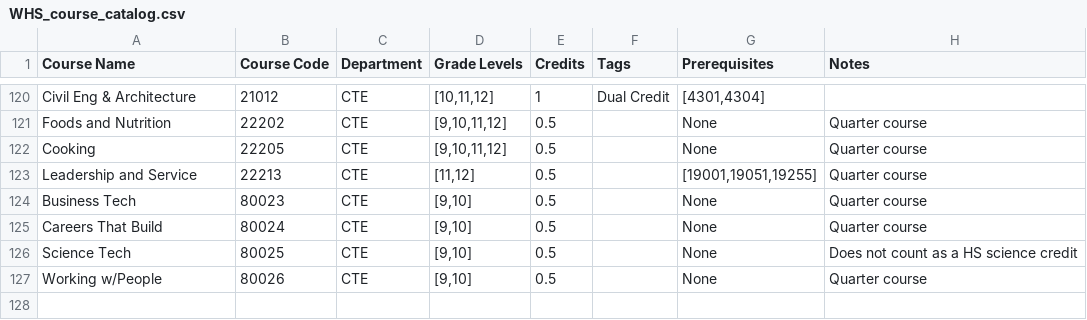
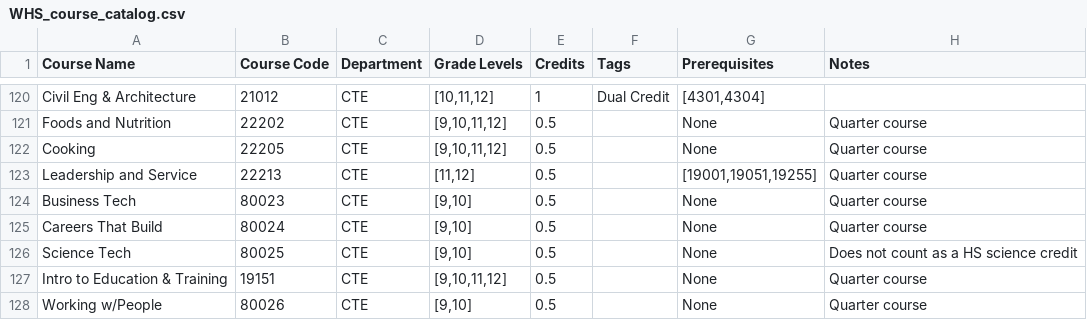
Before and after one commit to dlboxall/whs_planner, a CSV file: WHS_course_catalog.csv, drawn as a sheet; only a part is shown, gaps mark what is left out.

Commit message:
Update WHS_course_catalog.csv

```diff
--- a/WHS_course_catalog.csv
+++ b/WHS_course_catalog.csv
@@ -126,2 +126,3 @@ Careers That Build,80024,CTE,"[9,10]",0.5,,None,Quarter course
 Science Tech,80025,CTE,"[9,10]",0.5,,None,Does not count as a HS science credit
+Intro to Education & Training,19151,CTE,"[9,10,11,12]",0.5,,None,Quarter course
 Working w/People,80026,CTE,"[9,10]",0.5,,None,Quarter course
```
